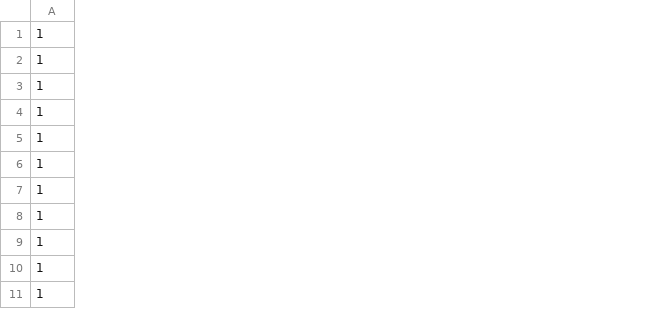
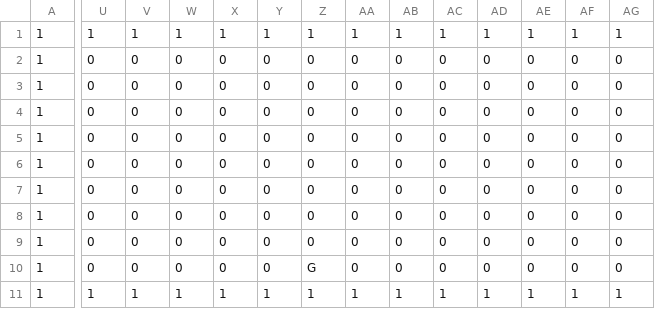
Before and after one commit to SugiyamaSota/BonjinEngine, a CSV file: project/resources/maps/tutorial.csv, drawn as a sheet; only a part is shown, gaps mark what is left out; the diff covers the shown part only; the diff names each change by its address in the sheet, - before the commit and + after, or states it on an @@ line.

```diff
--- a/project/resources/maps/tutorial.csv
+++ b/project/resources/maps/tutorial.csv
+column U, rows 1-11: 1 | 0 | 0 | 0 | 0 | 0 | 0 | 0 | 0 | 0 | 1
+column V, rows 1-11: 1 | 0 | 0 | 0 | 0 | 0 | 0 | 0 | 0 | 0 | 1
+column W, rows 1-11: 1 | 0 | 0 | 0 | 0 | 0 | 0 | 0 | 0 | 0 | 1
+column X, rows 1-11: 1 | 0 | 0 | 0 | 0 | 0 | 0 | 0 | 0 | 0 | 1
+column Y, rows 1-11: 1 | 0 | 0 | 0 | 0 | 0 | 0 | 0 | 0 | 0 | 1
+column Z, rows 1-11: 1 | 0 | 0 | 0 | 0 | 0 | 0 | 0 | 0 | G | 1
+column AA, rows 1-11: 1 | 0 | 0 | 0 | 0 | 0 | 0 | 0 | 0 | 0 | 1
+column AB, rows 1-11: 1 | 0 | 0 | 0 | 0 | 0 | 0 | 0 | 0 | 0 | 1
+column AC, rows 1-11: 1 | 0 | 0 | 0 | 0 | 0 | 0 | 0 | 0 | 0 | 1
+column AD, rows 1-11: 1 | 0 | 0 | 0 | 0 | 0 | 0 | 0 | 0 | 0 | 1
+column AE, rows 1-11: 1 | 0 | 0 | 0 | 0 | 0 | 0 | 0 | 0 | 0 | 1
+column AF, rows 1-11: 1 | 0 | 0 | 0 | 0 | 0 | 0 | 0 | 0 | 0 | 1
+column AG, rows 1-11: 1 | 0 | 0 | 0 | 0 | 0 | 0 | 0 | 0 | 0 | 1
```
Also changed, not shown: 8 added columns elsewhere in this file, 12 other files.
